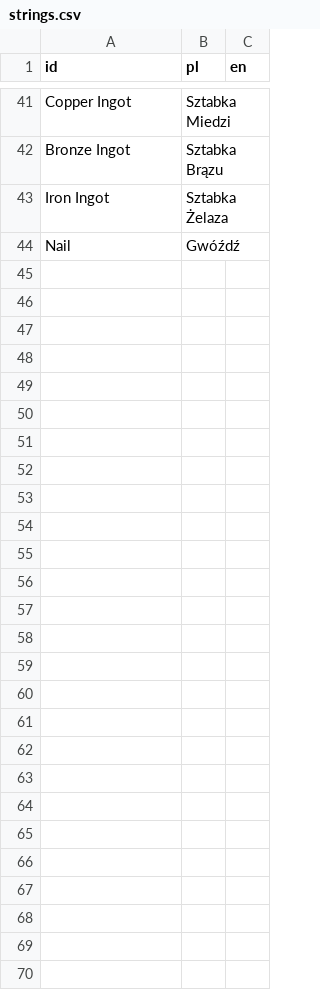
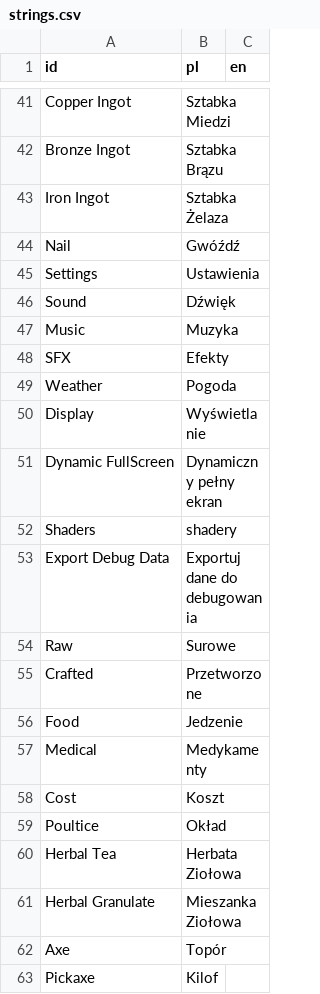
Before and after one commit to Maroxis/Surv, a CSV file: strings.csv, drawn as a sheet; only a part is shown, gaps mark what is left out; the diff covers the shown part only; the diff names each change by its address in the sheet, - before the commit and + after, or states it on an @@ line.

```diff
--- a/strings.csv
+++ b/strings.csv
+row 45: Settings | Ustawienia
+row 46: Sound | Dźwięk
+row 47: Music | Muzyka
+row 48: SFX | Efekty
+row 49: Weather | Pogoda
+row 50: Display | Wyświetlanie
+row 51: Dynamic FullScreen | Dynamiczny pełny ekran
+row 52: Shaders | shadery
+row 53: Export Debug Data | Exportuj dane do debugowania
+row 54: Raw | Surowe
+row 55: Crafted | Przetworzone
+row 56: Food | Jedzenie
+row 57: Medical | Medykamenty
+row 58: Cost | Koszt
+row 59: Poultice | Okład
+row 60: Herbal Tea | Herbata Ziołowa
+row 61: Herbal Granulate | Mieszanka Ziołowa
+row 62: Axe | Topór
+row 63: Pickaxe | Kilof
```
Also changed, not shown: 18 added rows and 2 edited cells elsewhere in this file, 23 other files.
